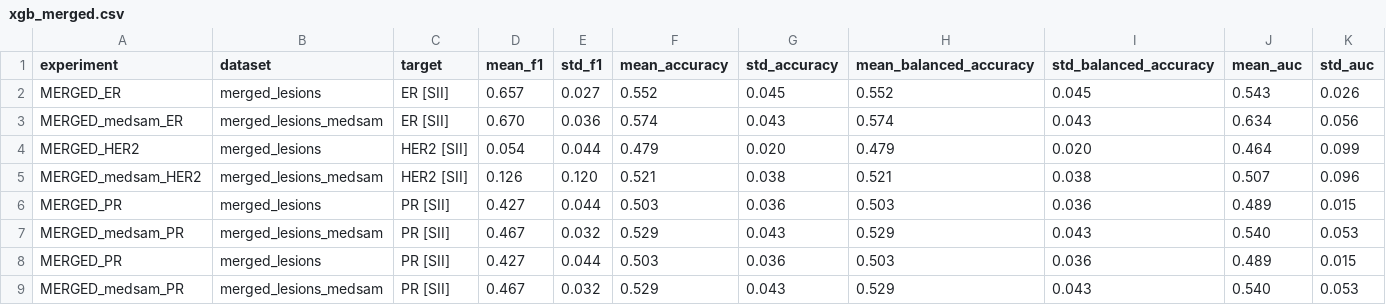
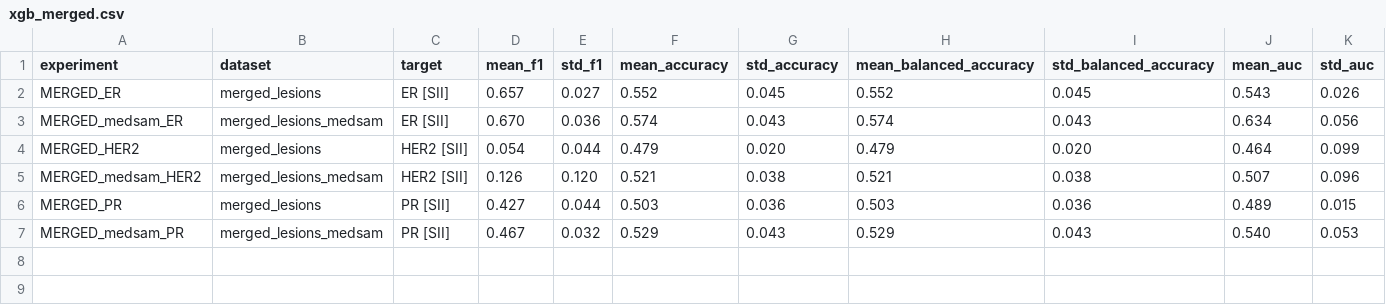
Before and after one commit to FrancescoDalCanto/BC-ML4, a CSV file: src/modelli_singoli/XGBoost/xgb_merged.csv, drawn as a sheet.

```diff
--- a/src/modelli_singoli/XGBoost/xgb_merged.csv
+++ b/src/modelli_singoli/XGBoost/xgb_merged.csv
@@ -7,3 +7 @@ MERGED_PR,merged_lesions,PR [SII],0.427,0.044,0.503,0.036,0.503,0.036,0.489,0.01
 MERGED_medsam_PR,merged_lesions_medsam,PR [SII],0.467,0.032,0.529,0.043,0.529,0.043,0.540,0.053
-MERGED_PR,merged_lesions,PR [SII],0.427,0.044,0.503,0.036,0.503,0.036,0.489,0.015
-MERGED_medsam_PR,merged_lesions_medsam,PR [SII],0.467,0.032,0.529,0.043,0.529,0.043,0.540,0.053
```
Also changed, not shown: src/modelli_singoli/BoostedDecisionTree/cross_validation_bdt.csv, src/modelli_singoli/RandomForest/cross_validation_rf.csv, 21 other files.
